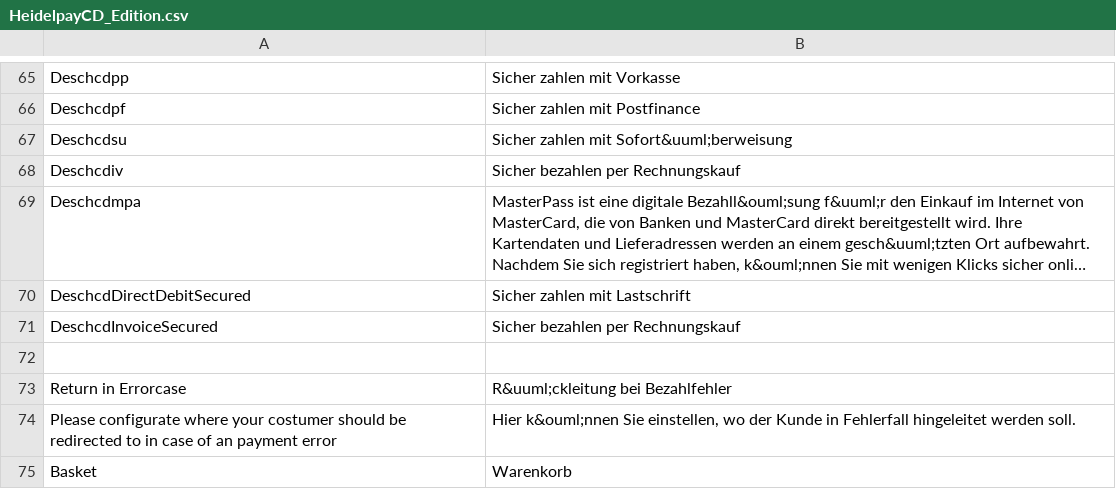
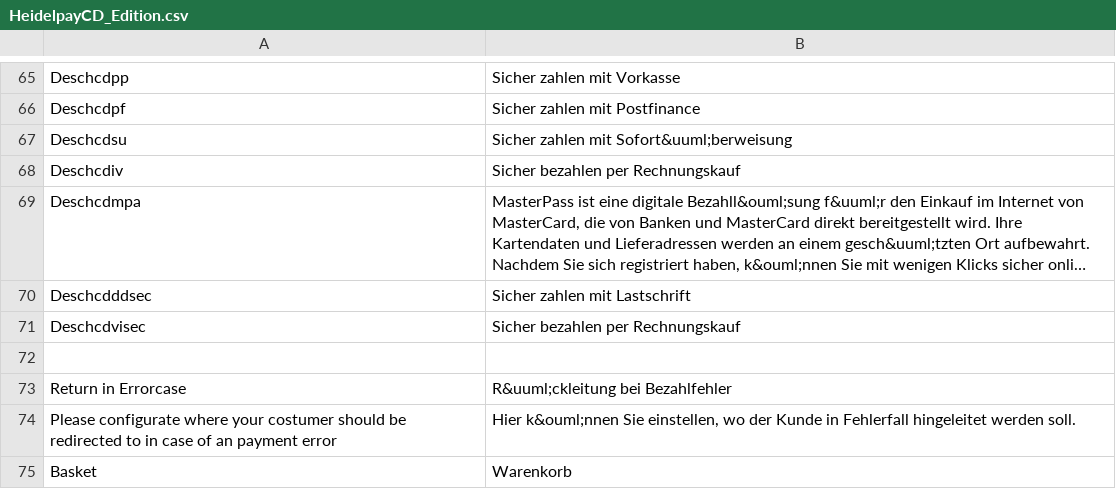
Before and after one commit to heidelpay/magento-cd-edition, a CSV file: app/locale/de_DE/HeidelpayCD_Edition.csv, drawn as a sheet; only a part is shown, gaps mark what is left out; long unchanged cells end in …; the diff names each change by its address in the sheet, - before the commit and + after, or states it on an @@ line.

```diff
--- a/app/locale/de_DE/HeidelpayCD_Edition.csv
+++ b/app/locale/de_DE/HeidelpayCD_Edition.csv
-A70: DeschcdDirectDebitSecured
+A70: Deschcdddsec
-A71: DeschcdInvoiceSecured
+A71: Deschcdvisec
```
Also changed, not shown: app/locale/en_US/HeidelpayCD_Edition.csv, 1 other file.
